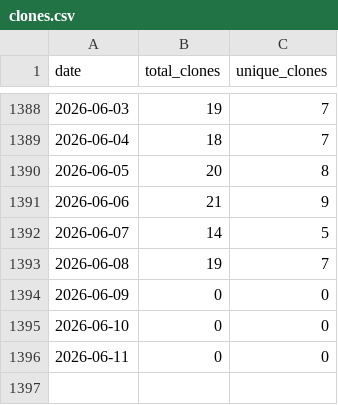
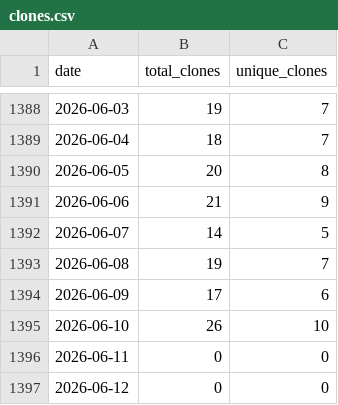
Before and after one commit to wumphlett/COMP-5630, a CSV file: .traffic/clones.csv, drawn as a sheet; only a part is shown, gaps mark what is left out.

Commit message:
Updating repository traffic

```diff
--- a/.traffic/clones.csv
+++ b/.traffic/clones.csv
@@ -1393,4 +1393,5 @@ date,total_clones,unique_clones
 2026-06-08,19,7
-2026-06-09,0,0
-2026-06-10,0,0
+2026-06-09,17,6
+2026-06-10,26,10
 2026-06-11,0,0
+2026-06-12,0,0
```
Also changed, not shown: .traffic/views.csv, 3 other files.
